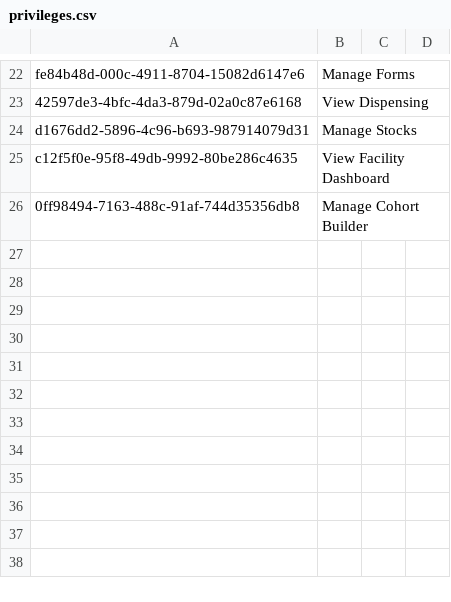
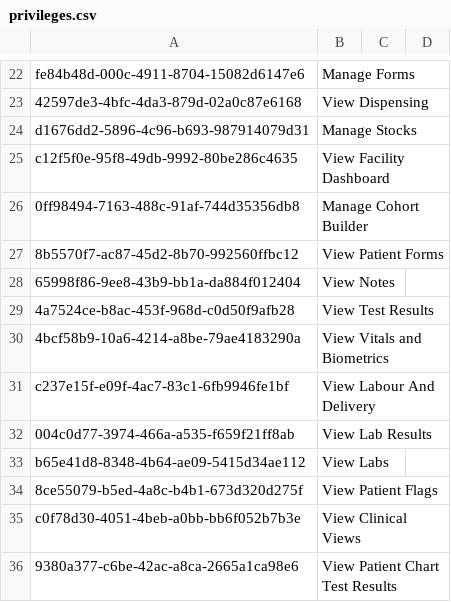
Before and after one commit to palladiumkenya/openmrs-config-kenyaemr, a CSV file: configuration/privileges/privileges.csv, drawn as a sheet; only a part is shown, gaps mark what is left out; the diff names each change by its address in the sheet, - before the commit and + after, or states it on an @@ line.

Commit message:
update config to use correct priviliges to display information

```diff
--- a/configuration/privileges/privileges.csv
+++ b/configuration/privileges/privileges.csv
+row 27: 8b5570f7-ac87-45d2-8b70-992560ffbc12 | View Patient Forms
+row 28: 65998f86-9ee8-43b9-bb1a-da884f012404 | View Notes
+row 29: 4a7524ce-b8ac-453f-968d-c0d50f9afb28 | View Test Results
+row 30: 4bcf58b9-10a6-4214-a8be-79ae4183290a | View Vitals and Biometrics
+row 31: c237e15f-e09f-4ac7-83c1-6fb9946fe1bf | View Labour And Delivery
+row 32: 004c0d77-3974-466a-a535-f659f21ff8ab | View Lab Results
+row 33: b65e41d8-8348-4b64-ae09-5415d34ae112 | View Labs
+row 34: 8ce55079-b5ed-4a8c-b4b1-673d320d275f | View Patient Flags
+row 35: c0f78d30-4051-4beb-a0bb-bb6f052b7b3e | View Clinical Views
+row 36: 9380a377-c6be-42ac-a8ca-2665a1ca98e6 | View Patient Chart Test Results
```
Also changed, not shown: 1 other file.
